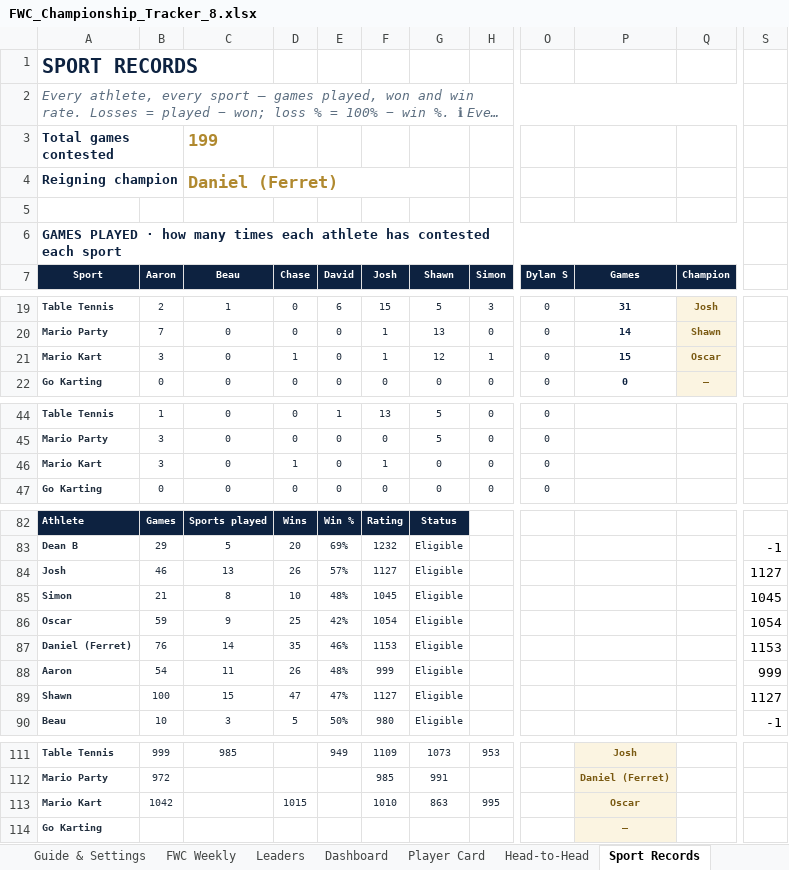
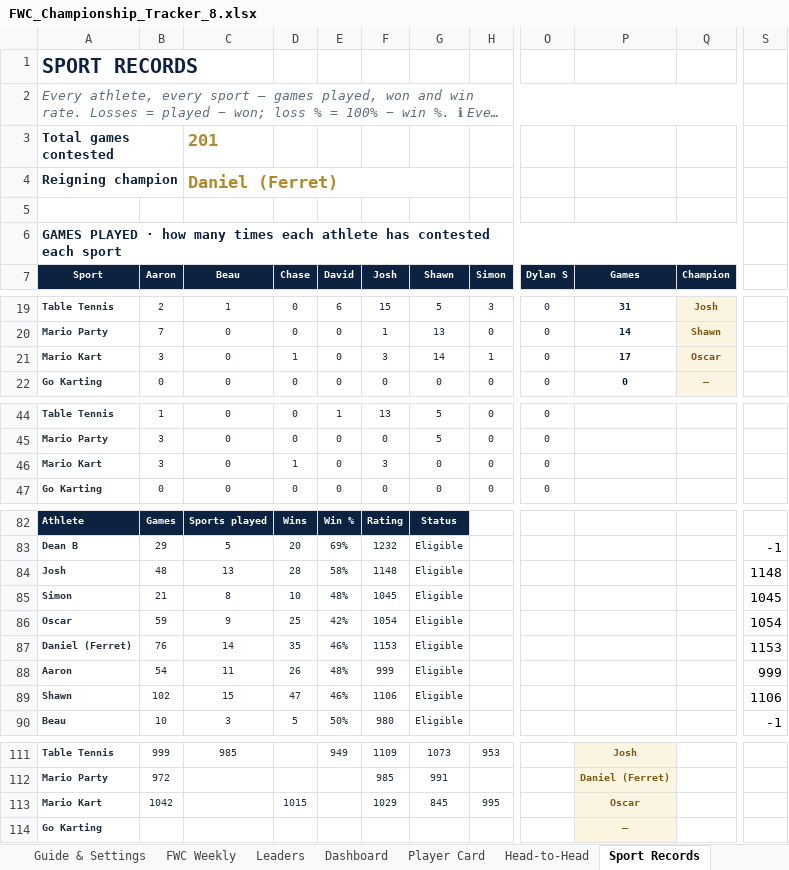
Before and after one commit to PeachyAUS/fwc, an Excel workbook: FWC_Championship_Tracker_8.xlsx, sheet Sport Records, drawn as a sheet; only a part is shown, gaps mark what is left out; long unchanged cells end in …; values as stored, in another font and other column widths than the file's, no borders; conditional formats not drawn; the diff names each change by its address in the sheet, - before the commit and + after, or states it on an @@ line.

Commit message:
Live data update - 201 games (13 Aug)

```diff
--- a/FWC_Championship_Tracker_8.xlsx (sheet Sport Records)
+++ b/FWC_Championship_Tracker_8.xlsx (sheet Sport Records)
-C3 (Beau): 199
+C3 (Beau): 201
-F21 (Josh): 1
+F21 (Josh): 3
-G21 (Shawn): 12
+G21 (Shawn): 14
-P21 (Games): 15
+P21 (Games): 17
-F46 (Josh): 1
+F46 (Josh): 3
-B84 (Aaron): 46
+B84 (Aaron): 48
-D84 (Chase): 26
+D84 (Chase): 28
-E84 (David): 57%
+E84 (David): 58%
-F84 (Josh): 1127
+F84 (Josh): 1148
-S84: 1127
+S84: 1148
-B89 (Aaron): 100
+B89 (Aaron): 102
-E89 (David): 47%
+E89 (David): 46%
-F89 (Josh): 1127
+F89 (Josh): 1106
-S89: 1127
+S89: 1106
-F113 (Josh): 1010
+F113 (Josh): 1029
-G113 (Shawn): 863
+G113 (Shawn): 845
```
Also changed, not shown: sheet Match Log, sheet Dashboard, sheet Player Card, sheet Trends & Stats, sheet Records & Awards, sheet Head-to-Head, 1 more sheet, hidden cells, 1 other file.
